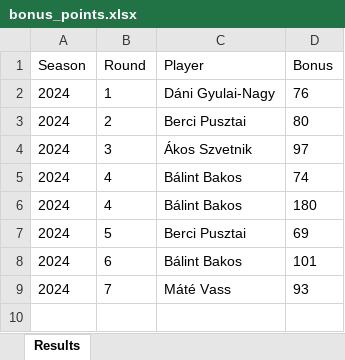
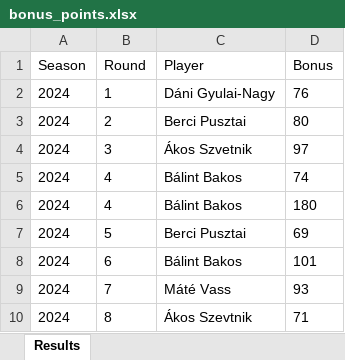
Before and after one commit to material1999/darts-statistics, an Excel workbook: bonus/bonus_points.xlsx, sheet Results, drawn as a sheet; values as stored, in another font and other column widths than the file's, no borders; charts and pictures not drawn; the diff names each change by its address in the sheet, - before the commit and + after, or states it on an @@ line.

Commit message:
added round 8 results

```diff
--- a/bonus/bonus_points.xlsx (sheet Results)
+++ b/bonus/bonus_points.xlsx (sheet Results)
+row 10: 2024 | 8 | Ákos Szevtnik | 71
```
Also changed, not shown: 1 other file.
